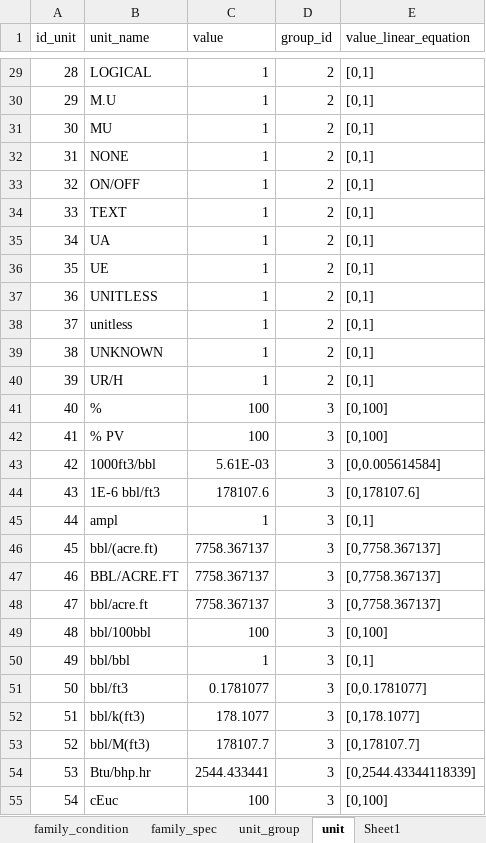
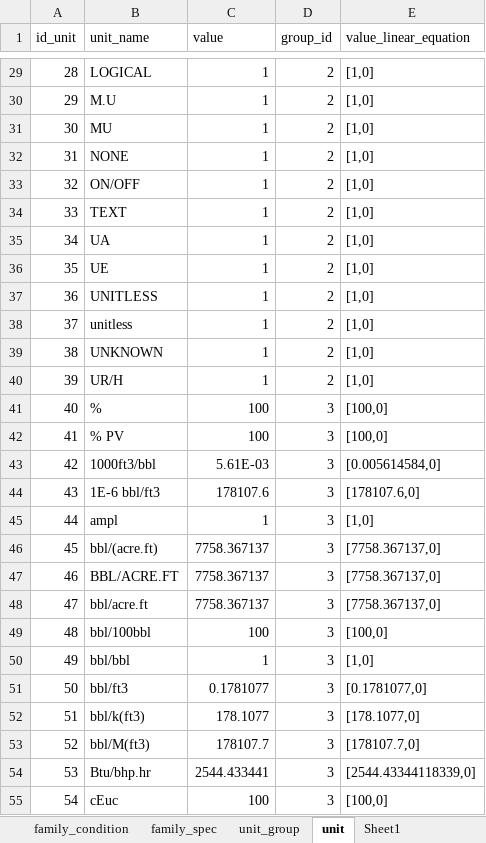
Before and after one commit to hoangbdUET/wi-backend, an Excel workbook: server/family/Curve_family.xlsx, sheet unit, drawn as a sheet; only a part is shown, gaps mark what is left out; values as stored, in another font and other column widths than the file's, no borders; the diff covers the shown part only; the diff names each change by its address in the sheet, - before the commit and + after, or states it on an @@ line.

Commit message:
fix unit rate

```diff
--- a/server/family/Curve_family.xlsx (sheet unit)
+++ b/server/family/Curve_family.xlsx (sheet unit)
-E29:E40 (value_linear_equation): [0,1]
+E29:E40 (value_linear_equation): [1,0]
-E41:E42 (value_linear_equation): [0,100]
+E41:E42 (value_linear_equation): [100,0]
-E43 (value_linear_equation): [0,0.005614584]
+E43 (value_linear_equation): [0.005614584,0]
-E44 (value_linear_equation): [0,178107.6]
+E44 (value_linear_equation): [178107.6,0]
-E45 (value_linear_equation): [0,1]
+E45 (value_linear_equation): [1,0]
-E46:E48 (value_linear_equation): [0,7758.367137]
+E46:E48 (value_linear_equation): [7758.367137,0]
-E49 (value_linear_equation): [0,100]
+E49 (value_linear_equation): [100,0]
-E50 (value_linear_equation): [0,1]
+E50 (value_linear_equation): [1,0]
-E51 (value_linear_equation): [0,0.1781077]
+E51 (value_linear_equation): [0.1781077,0]
-E52 (value_linear_equation): [0,178.1077]
+E52 (value_linear_equation): [178.1077,0]
-E53 (value_linear_equation): [0,178107.7]
+E53 (value_linear_equation): [178107.7,0]
-E54 (value_linear_equation): [0,2544.43344118339]
+E54 (value_linear_equation): [2544.43344118339,0]
-E55 (value_linear_equation): [0,100]
+E55 (value_linear_equation): [100,0]
```
Also changed, not shown: 1021 edited cells and cell formats elsewhere in this sheet.
